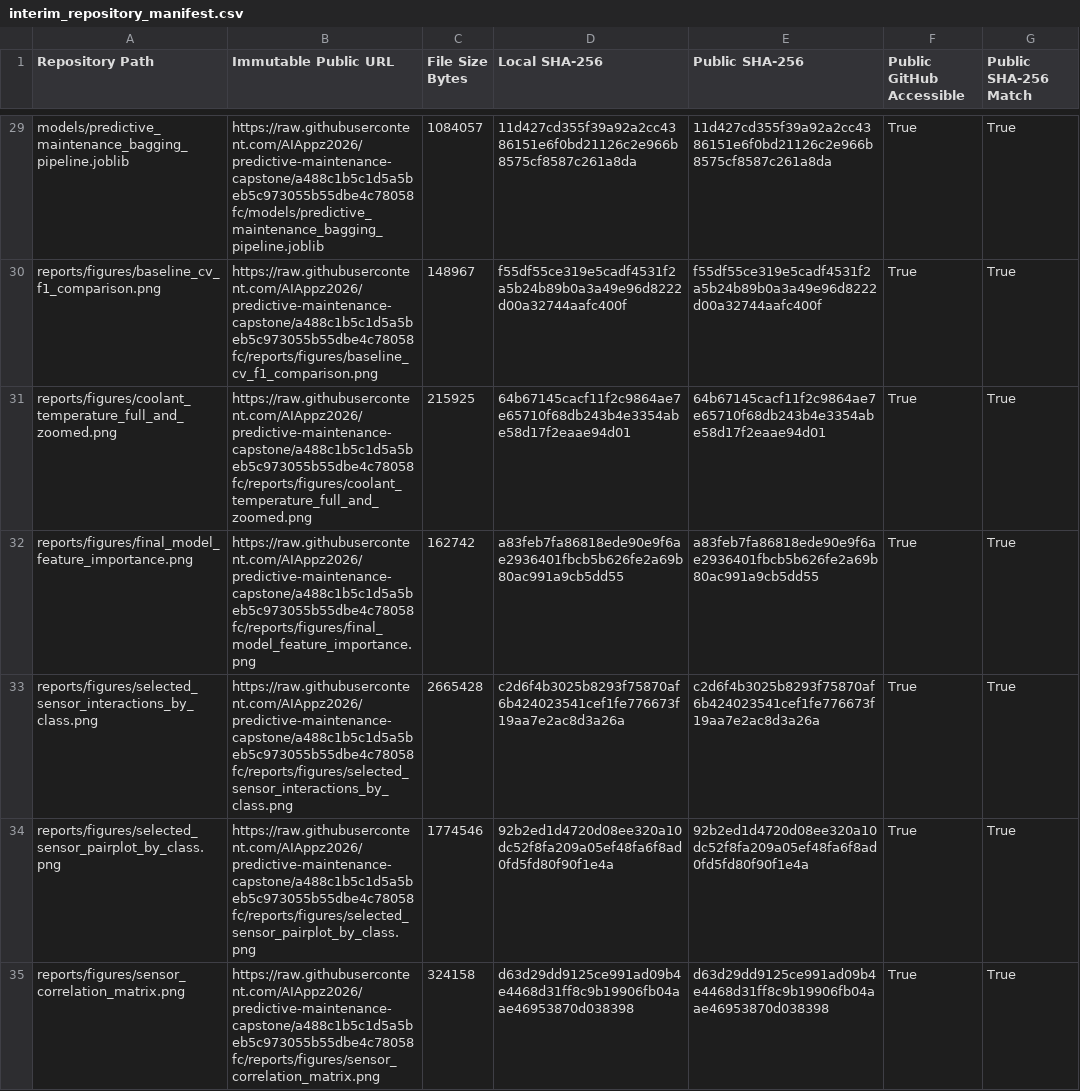
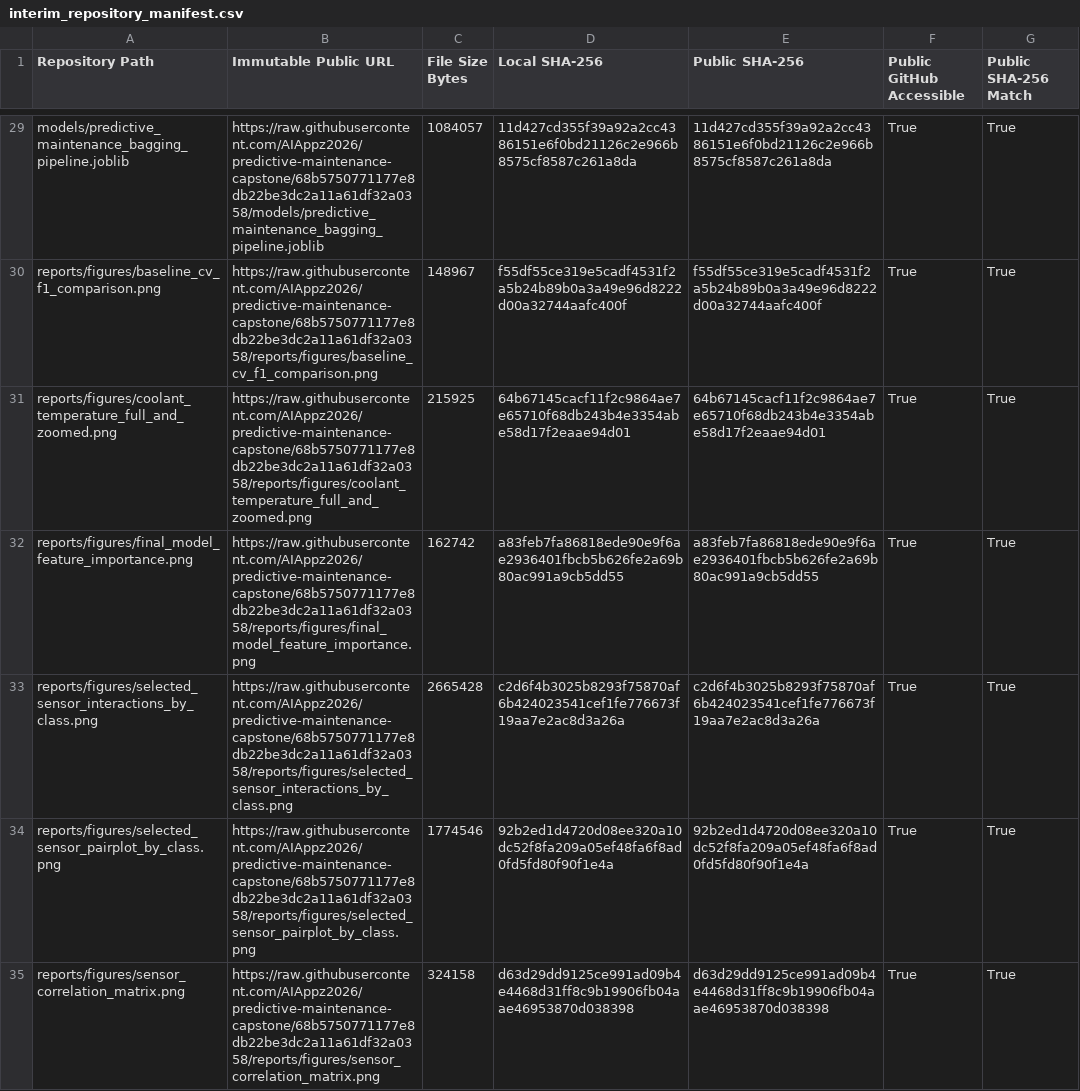
Before and after one commit to AIAppz2026/predictive-maintenance-capstone, a CSV file: metadata/interim_repository_manifest.csv, drawn as a sheet; only a part is shown, gaps mark what is left out; the diff covers the shown part only; the diff names each change by its address in the sheet, - before the commit and + after, or states it on an @@ line.

```diff
--- a/metadata/interim_repository_manifest.csv
+++ b/metadata/interim_repository_manifest.csv
-B29 (Immutable Public URL): https://raw.githubusercontent.com/AIAppz2026/predictive-maintenance-capstone/a488c1b5c1d5a5beb5c973055b55dbe4c78058fc/models/predictive_maintenance_bagging_pipeline.joblib
+B29 (Immutable Public URL): https://raw.githubusercontent.com/AIAppz2026/predictive-maintenance-capstone/68b5750771177e8db22be3dc2a11a61df32a0358/models/predictive_maintenance_bagging_pipeline.joblib
-B30 (Immutable Public URL): https://raw.githubusercontent.com/AIAppz2026/predictive-maintenance-capstone/a488c1b5c1d5a5beb5c973055b55dbe4c78058fc/reports/figures/baseline_cv_f1_comparison.png
+B30 (Immutable Public URL): https://raw.githubusercontent.com/AIAppz2026/predictive-maintenance-capstone/68b5750771177e8db22be3dc2a11a61df32a0358/reports/figures/baseline_cv_f1_comparison.png
-B31 (Immutable Public URL): https://raw.githubusercontent.com/AIAppz2026/predictive-maintenance-capstone/a488c1b5c1d5a5beb5c973055b55dbe4c78058fc/reports/figures/coolant_temperature_full_and_zoomed.png
+B31 (Immutable Public URL): https://raw.githubusercontent.com/AIAppz2026/predictive-maintenance-capstone/68b5750771177e8db22be3dc2a11a61df32a0358/reports/figures/coolant_temperature_full_and_zoomed.png
-B32 (Immutable Public URL): https://raw.githubusercontent.com/AIAppz2026/predictive-maintenance-capstone/a488c1b5c1d5a5beb5c973055b55dbe4c78058fc/reports/figures/final_model_feature_importance.png
+B32 (Immutable Public URL): https://raw.githubusercontent.com/AIAppz2026/predictive-maintenance-capstone/68b5750771177e8db22be3dc2a11a61df32a0358/reports/figures/final_model_feature_importance.png
-B33 (Immutable Public URL): https://raw.githubusercontent.com/AIAppz2026/predictive-maintenance-capstone/a488c1b5c1d5a5beb5c973055b55dbe4c78058fc/reports/figures/selected_sensor_interactions_by_class.png
+B33 (Immutable Public URL): https://raw.githubusercontent.com/AIAppz2026/predictive-maintenance-capstone/68b5750771177e8db22be3dc2a11a61df32a0358/reports/figures/selected_sensor_interactions_by_class.png
-B34 (Immutable Public URL): https://raw.githubusercontent.com/AIAppz2026/predictive-maintenance-capstone/a488c1b5c1d5a5beb5c973055b55dbe4c78058fc/reports/figures/selected_sensor_pairplot_by_class.png
+B34 (Immutable Public URL): https://raw.githubusercontent.com/AIAppz2026/predictive-maintenance-capstone/68b5750771177e8db22be3dc2a11a61df32a0358/reports/figures/selected_sensor_pairplot_by_class.png
-B35 (Immutable Public URL): https://raw.githubusercontent.com/AIAppz2026/predictive-maintenance-capstone/a488c1b5c1d5a5beb5c973055b55dbe4c78058fc/reports/figures/sensor_correlation_matrix.png
+B35 (Immutable Public URL): https://raw.githubusercontent.com/AIAppz2026/predictive-maintenance-capstone/68b5750771177e8db22be3dc2a11a61df32a0358/reports/figures/sensor_correlation_matrix.png
```
Also changed, not shown: 34 edited cells elsewhere in this file, 1 other file.
